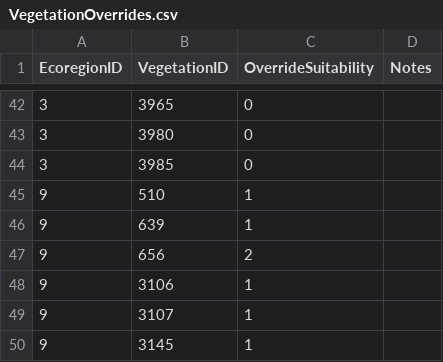
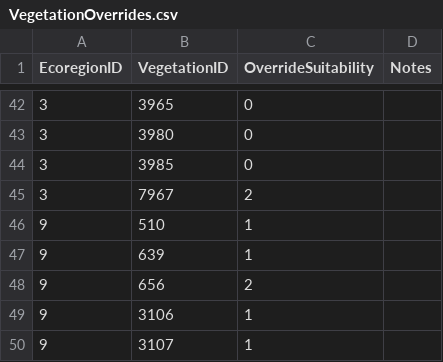
Before and after one commit to Riverscapes/riverscapes-tools, a CSV file: packages/brat/database/data/intersect/VegetationOverrides.csv, drawn as a sheet; only a part is shown, gaps mark what is left out; the shorter side is filled out with more unchanged rows.

```diff
--- a/packages/brat/database/data/intersect/VegetationOverrides.csv
+++ b/packages/brat/database/data/intersect/VegetationOverrides.csv
@@ -44,2 +44,3 @@ EcoregionID,VegetationID,OverrideSuitability,Notes
 3,3985,0,
+3,7967,2,
 9,510,1,
```
Also changed, not shown: packages/brat/database/data/VegetationTypes.csv, packages/brat/database/data/Watersheds.csv.
